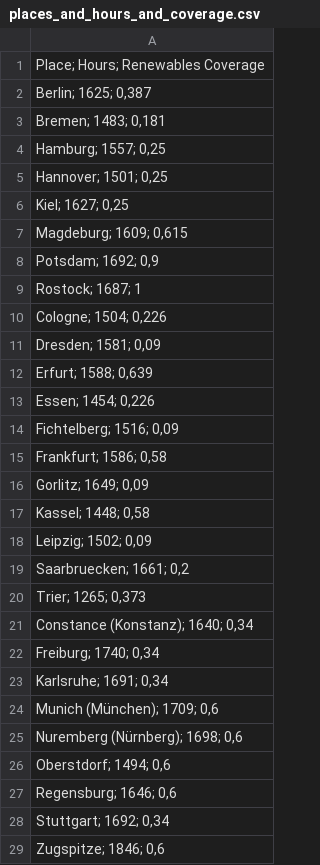
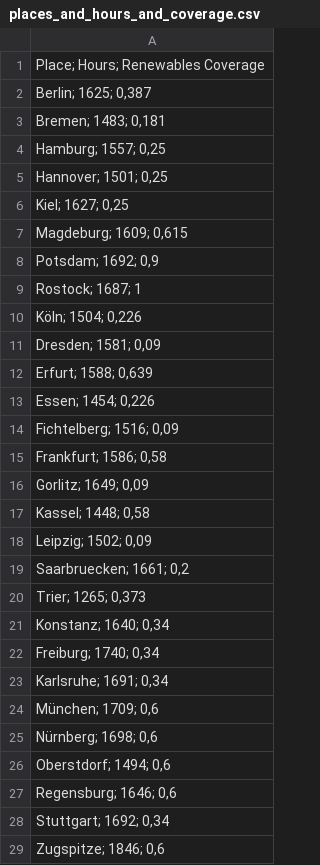
Before and after one commit to PaulKMueller/searchsolar, a CSV file: places_and_hours_and_coverage.csv, drawn as a sheet.

Commit message:
Coverage Score

```diff
--- a/places_and_hours_and_coverage.csv
+++ b/places_and_hours_and_coverage.csv
@@ -9,3 +9,3 @@
 "Rostock; 1687; 1"
-"Cologne; 1504; 0,226"
+"Köln; 1504; 0,226"
 "Dresden; 1581; 0,09"
@@ -20,7 +20,7 @@
 "Trier; 1265; 0,373"
-"Constance (Konstanz); 1640; 0,34"
+"Konstanz; 1640; 0,34"
 "Freiburg; 1740; 0,34"
 "Karlsruhe; 1691; 0,34"
-"Munich (München); 1709; 0,6"
-"Nuremberg (Nürnberg); 1698; 0,6"
+"München; 1709; 0,6"
+"Nürnberg; 1698; 0,6"
 "Oberstdorf; 1494; 0,6"
```
Also changed, not shown: 2 other files.
